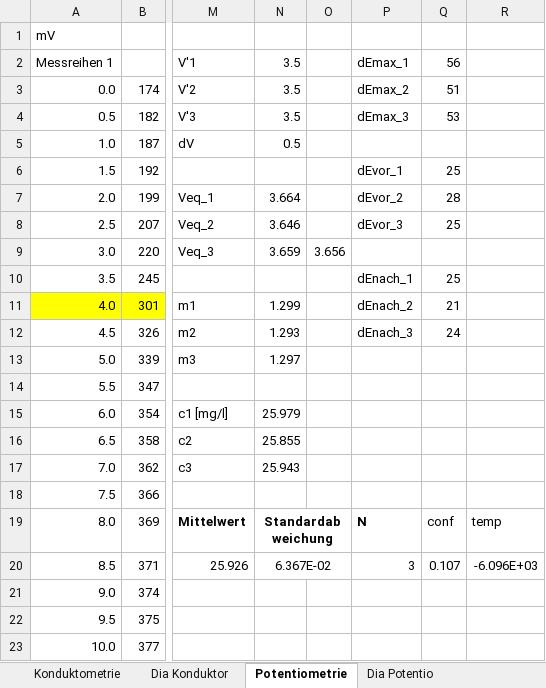
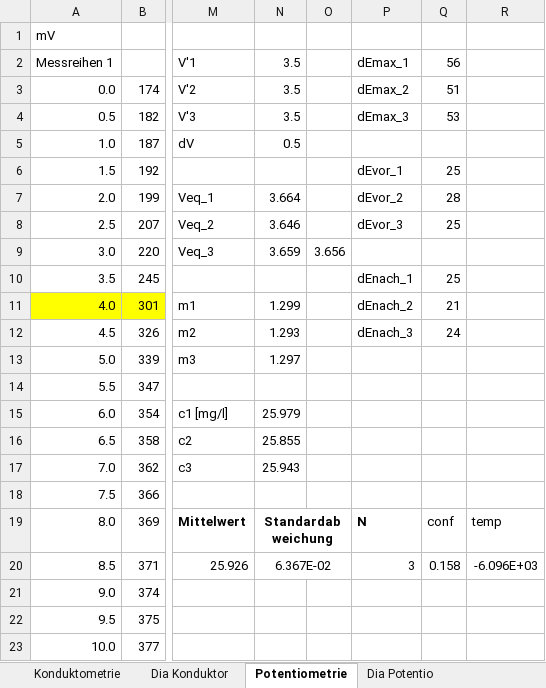
Before and after one commit to daroletibuza/Analytik_Protokolle, an Excel workbook: V1.2/data/Messwerte V1.2.xlsx, sheet Potentiometrie, drawn as a sheet; only a part is shown, gaps mark what is left out; values as stored, in another font and other column widths than the file's, no borders; the diff names each change by its address in the sheet, - before the commit and + after, or states it on an @@ line.

```diff
--- a/V1.2/data/Messwerte V1.2.xlsx (sheet Potentiometrie)
+++ b/V1.2/data/Messwerte V1.2.xlsx (sheet Potentiometrie)
-Q20 (56): 0.107
+Q20 (56): 0.158
```
Also changed, not shown: sheet Konduktometrie, 11 other files.
